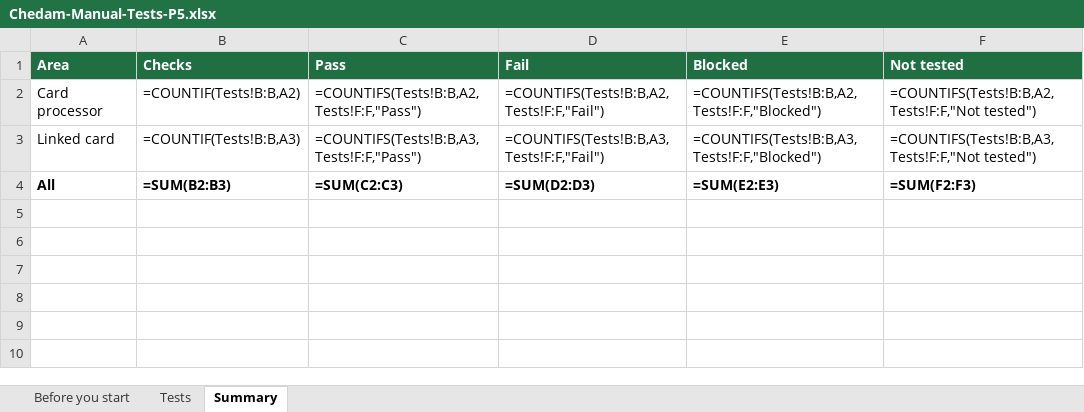
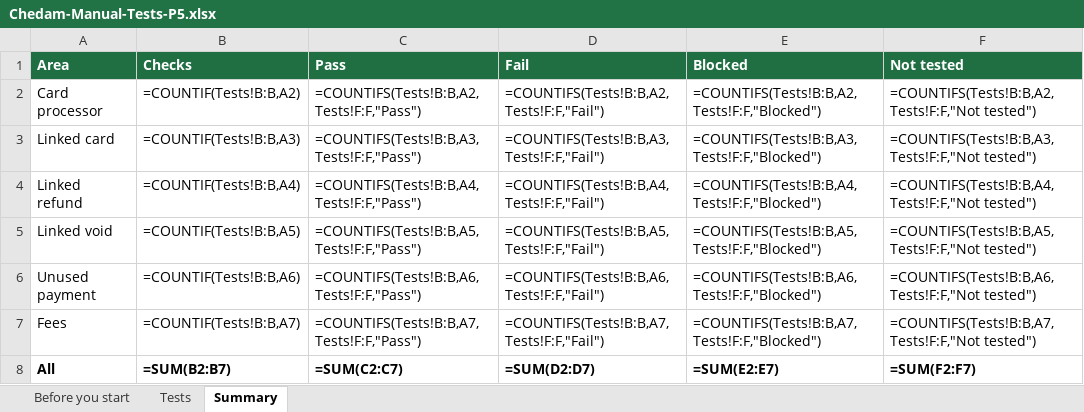
Before and after one commit to repatikosamid-prog/chedam, an Excel workbook: docs/testing/Chedam-Manual-Tests-P5.xlsx, sheet Summary, drawn as a sheet; values as stored, in another font and other column widths than the file's, no borders; formulas without a stored value are shown as written; addresses are those after the commit; the diff names each change by its address in the sheet, - before the commit and + after, or states it on an @@ line.

```diff
--- a/docs/testing/Chedam-Manual-Tests-P5.xlsx (sheet Summary)
+++ b/docs/testing/Chedam-Manual-Tests-P5.xlsx (sheet Summary)
+row 4: Linked refund | =COUNTIF(Tests!B:B,A4) | =COUNTIFS(Tests!B:B,A4,Tests!F:F,"Pass") | =COUNTIFS(Tests!B:B,A4,Tests!F:F,"Fail") | =COUNTIFS(Tests!B:B,A4,Tests!F:F,"Blocked") | =COUNTIFS(Tests!B:B,A4,Tests!F:F,"Not tested")
+row 5: Linked void | =COUNTIF(Tests!B:B,A5) | =COUNTIFS(Tests!B:B,A5,Tests!F:F,"Pass") | =COUNTIFS(Tests!B:B,A5,Tests!F:F,"Fail") | =COUNTIFS(Tests!B:B,A5,Tests!F:F,"Blocked") | =COUNTIFS(Tests!B:B,A5,Tests!F:F,"Not tested")
+row 6: Unused payment | =COUNTIF(Tests!B:B,A6) | =COUNTIFS(Tests!B:B,A6,Tests!F:F,"Pass") | =COUNTIFS(Tests!B:B,A6,Tests!F:F,"Fail") | =COUNTIFS(Tests!B:B,A6,Tests!F:F,"Blocked") | =COUNTIFS(Tests!B:B,A6,Tests!F:F,"Not tested")
+row 7: Fees | =COUNTIF(Tests!B:B,A7) | =COUNTIFS(Tests!B:B,A7,Tests!F:F,"Pass") | =COUNTIFS(Tests!B:B,A7,Tests!F:F,"Fail") | =COUNTIFS(Tests!B:B,A7,Tests!F:F,"Blocked") | =COUNTIFS(Tests!B:B,A7,Tests!F:F,"Not tested")
-B8 (Checks): =SUM(B2:B3)
+B8 (Checks): =SUM(B2:B7)
-C8 (Pass): =SUM(C2:C3)
+C8 (Pass): =SUM(C2:C7)
-D8 (Fail): =SUM(D2:D3)
+D8 (Fail): =SUM(D2:D7)
-E8 (Blocked): =SUM(E2:E3)
+E8 (Blocked): =SUM(E2:E7)
-F8 (Not tested): =SUM(F2:F3)
+F8 (Not tested): =SUM(F2:F7)
```
Also changed, not shown: sheet Tests, 20 other files.
